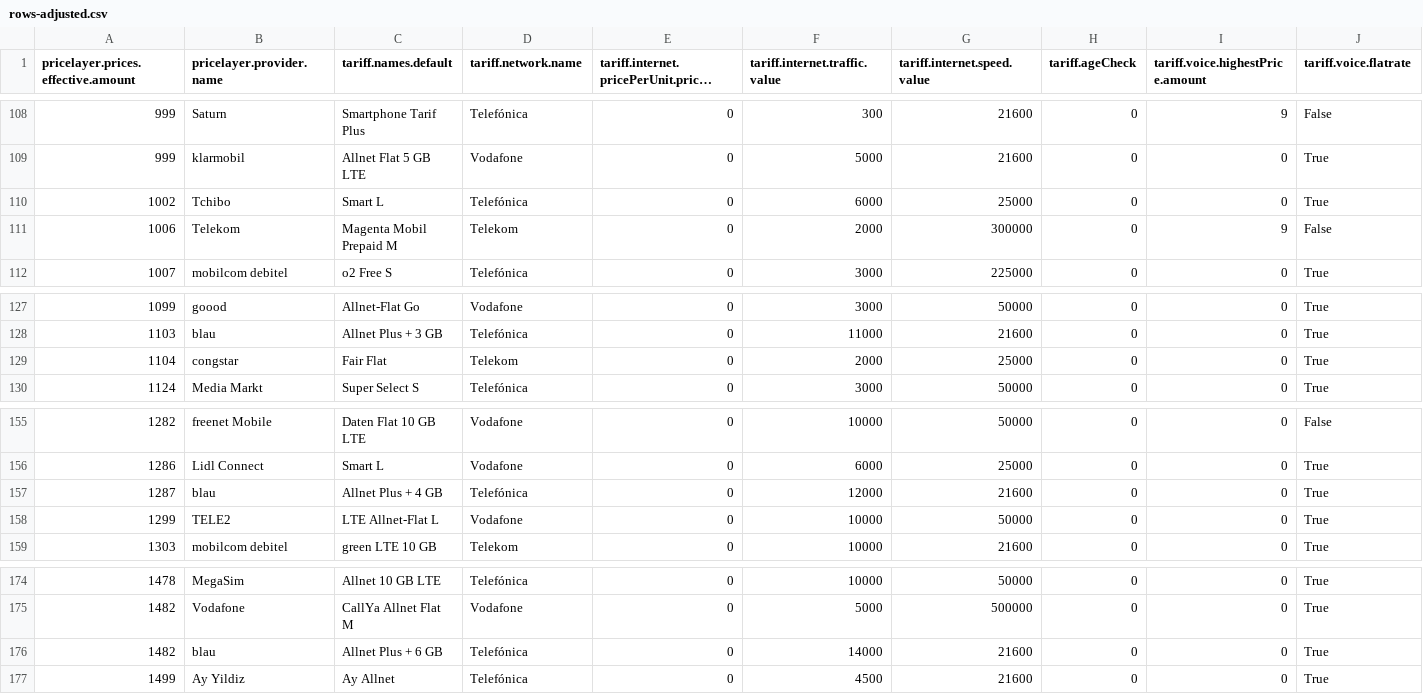
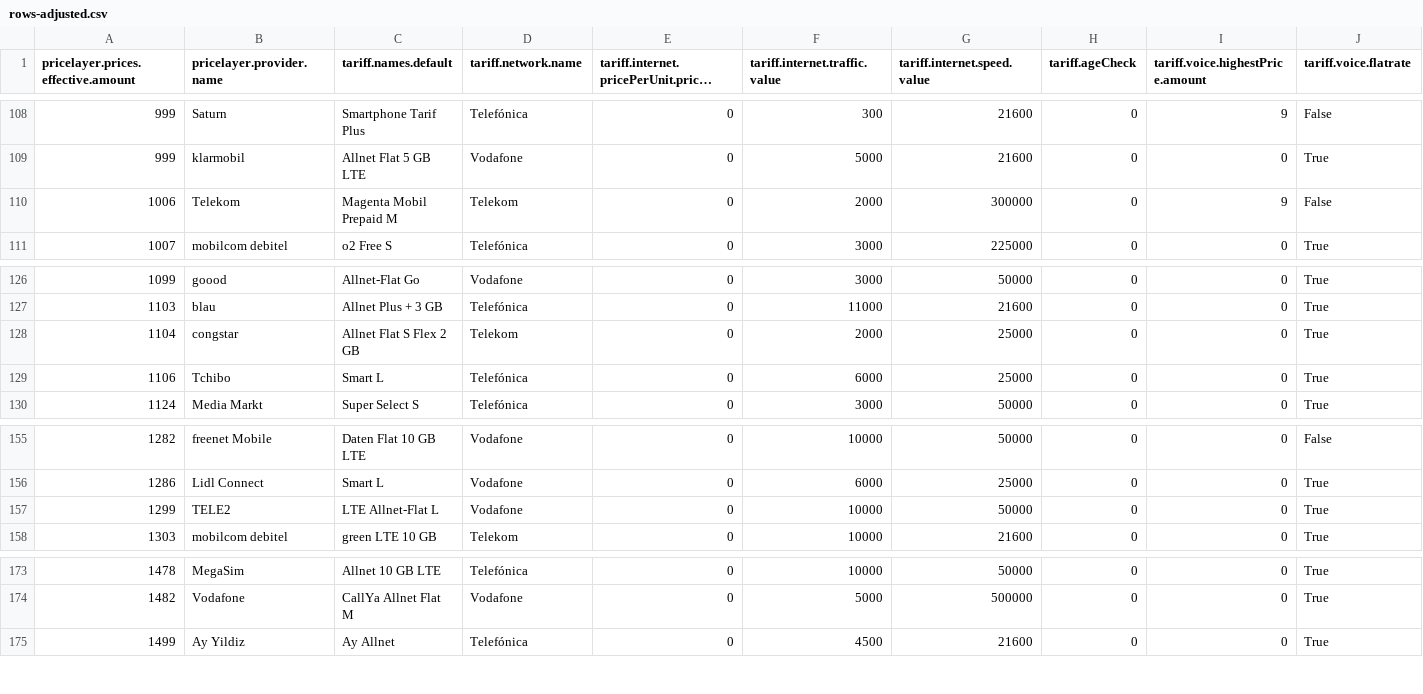
Before and after one commit to pcjedi/check24, a CSV file: rows-adjusted.csv, drawn as a sheet; only a part is shown, gaps mark what is left out; long unchanged cells end in …; removed rows and columns are numbered as before the commit, all else as after; rows hold the shown columns only; the diff names each change by its address in the sheet, - before the commit and + after, or states it on an @@ line.

```diff
--- a/rows-adjusted.csv
+++ b/rows-adjusted.csv
-row 110: 1002 | Tchibo | Smart L | Telefónica | 0 | 6000 | 25000 | 0 | 0 | True
-C128 (tariff.names.default): Fair Flat
+C128 (tariff.names.default): Allnet Flat S Flex 2 GB
+row 129: 1106 | Tchibo | Smart L | Telefónica | 0 | 6000 | 25000 | 0 | 0 | True
-row 157: 1287 | blau | Allnet Plus + 4 GB | Telefónica | 0 | 12000 | 21600 | 0 | 0 | True
-row 176: 1482 | blau | Allnet Plus + 6 GB | Telefónica | 0 | 14000 | 21600 | 0 | 0 | True
```
Also changed, not shown: grouped-minimum.csv, rows-simple.csv, 1 other file.
